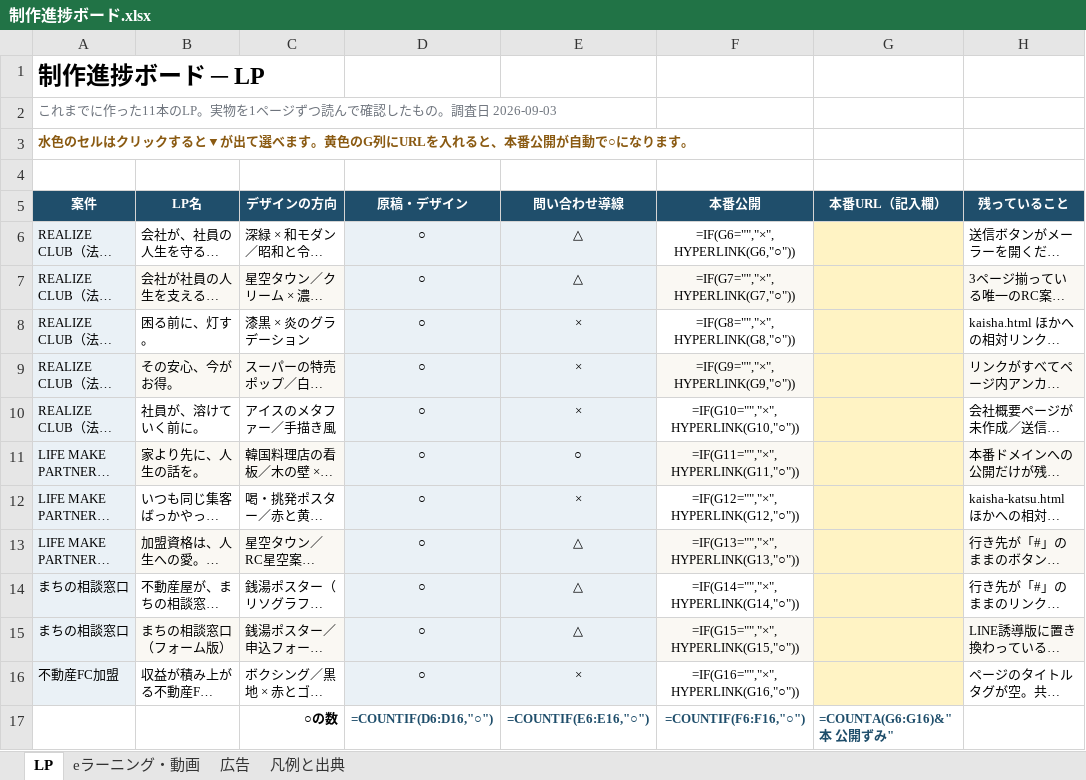
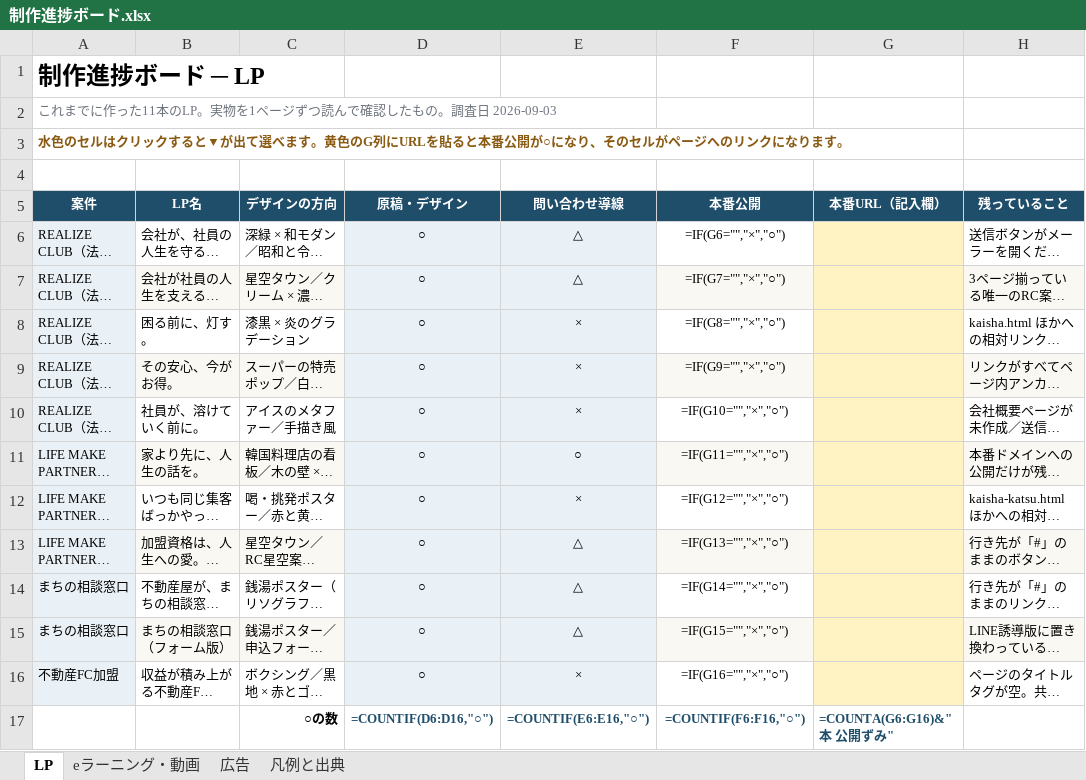
Before and after one commit to nrealize04784-sys/jigyokeikakusyo, an Excel workbook: 制作進捗ボード.xlsx, sheet LP, drawn as a sheet; only a part is shown; long unchanged cells end in …; values as stored, in another font and other column widths than the file's, no borders; formulas without a stored value are shown as written; conditional formats not drawn; the diff names each change by its address in the sheet, - before the commit and + after, or states it on an @@ line.

```diff
--- a/制作進捗ボード.xlsx (sheet LP)
+++ b/制作進捗ボード.xlsx (sheet LP)
-A3 (案件): …列にURLを入れると、本番公開が自動で○になりま…
+A3 (案件): …列にURLを貼ると本番公開が○になり、そのセルがページへのリンクになりま…
-F6 (本番公開): =IF(G6="","×",HYPERLINK(G6,"○"))
+F6 (本番公開): =IF(G6="","×","○")
-F7 (本番公開): =IF(G7="","×",HYPERLINK(G7,"○"))
+F7 (本番公開): =IF(G7="","×","○")
-F8 (本番公開): =IF(G8="","×",HYPERLINK(G8,"○"))
+F8 (本番公開): =IF(G8="","×","○")
-F9 (本番公開): =IF(G9="","×",HYPERLINK(G9,"○"))
+F9 (本番公開): =IF(G9="","×","○")
-F10 (本番公開): =IF(G10="","×",HYPERLINK(G10,"○"))
+F10 (本番公開): =IF(G10="","×","○")
-F11 (本番公開): =IF(G11="","×",HYPERLINK(G11,"○"))
+F11 (本番公開): =IF(G11="","×","○")
-F12 (本番公開): =IF(G12="","×",HYPERLINK(G12,"○"))
+F12 (本番公開): =IF(G12="","×","○")
-F13 (本番公開): =IF(G13="","×",HYPERLINK(G13,"○"))
+F13 (本番公開): =IF(G13="","×","○")
-F14 (本番公開): =IF(G14="","×",HYPERLINK(G14,"○"))
+F14 (本番公開): =IF(G14="","×","○")
-F15 (本番公開): =IF(G15="","×",HYPERLINK(G15,"○"))
+F15 (本番公開): =IF(G15="","×","○")
-F16 (本番公開): =IF(G16="","×",HYPERLINK(G16,"○"))
+F16 (本番公開): =IF(G16="","×","○")
```
Also changed, not shown: sheet 凡例と出典, sheet eラーニング・動画, 1 other file.
